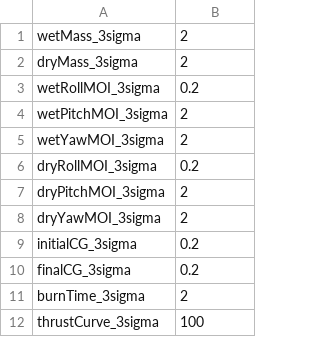
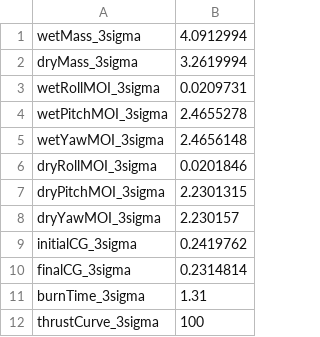
Before and after one commit to Georgia-Tech-GNC/GNCSIM, a CSV file: monteCarloParameters.csv, drawn as a sheet.

```diff
--- a/monteCarloParameters.csv
+++ b/monteCarloParameters.csv
@@ -1,12 +1,12 @@
-wetMass_3sigma,2
-dryMass_3sigma,2
-wetRollMOI_3sigma,0.2
-wetPitchMOI_3sigma,2
-wetYawMOI_3sigma,2
-dryRollMOI_3sigma,0.2
-dryPitchMOI_3sigma,2
-dryYawMOI_3sigma,2
-initialCG_3sigma,0.2
-finalCG_3sigma,0.2
-burnTime_3sigma,2
+wetMass_3sigma,4.0912994
+dryMass_3sigma,3.2619994
+wetRollMOI_3sigma,0.0209731
+wetPitchMOI_3sigma,2.4655278
+wetYawMOI_3sigma,2.4656148
+dryRollMOI_3sigma,0.0201846
+dryPitchMOI_3sigma,2.2301315
+dryYawMOI_3sigma,2.230157
+initialCG_3sigma,0.2419762
+finalCG_3sigma,0.2314814
+burnTime_3sigma,1.31
 thrustCurve_3sigma,100
```
Also changed, not shown: 14 other files.
